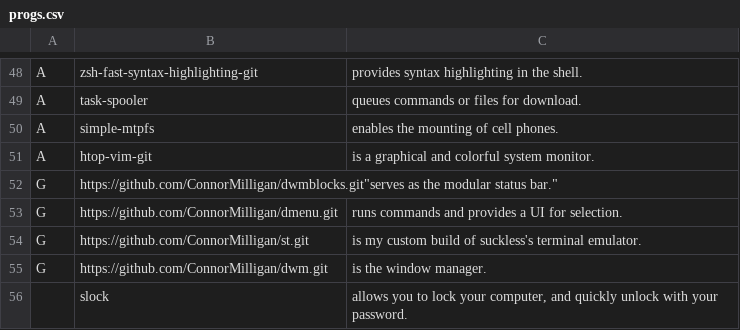
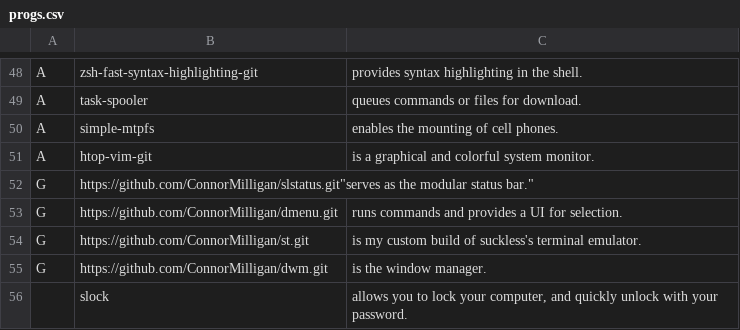
Before and after one commit to ConnorMilligan/arch-ricer, a CSV file: progs.csv, drawn as a sheet; only a part is shown, gaps mark what is left out.

Commit message:
changed status bar

```diff
--- a/progs.csv
+++ b/progs.csv
@@ -51,3 +51,3 @@ A,simple-mtpfs,"enables the mounting of cell phones."
 A,htop-vim-git,"is a graphical and colorful system monitor."
-G,https://github.com/ConnorMilligan/dwmblocks.git"serves as the modular status bar."
+G,https://github.com/ConnorMilligan/slstatus.git"serves as the modular status bar."
 G,https://github.com/ConnorMilligan/dmenu.git,"runs commands and provides a UI for selection."
```
